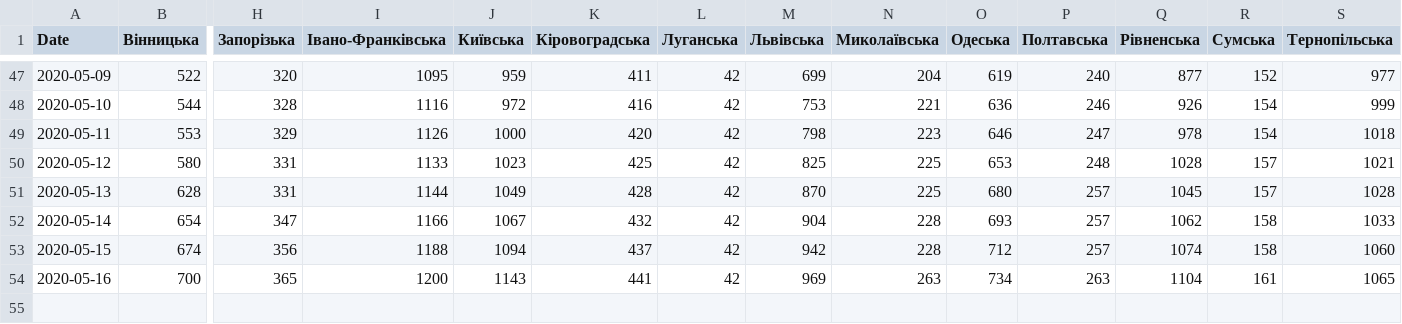
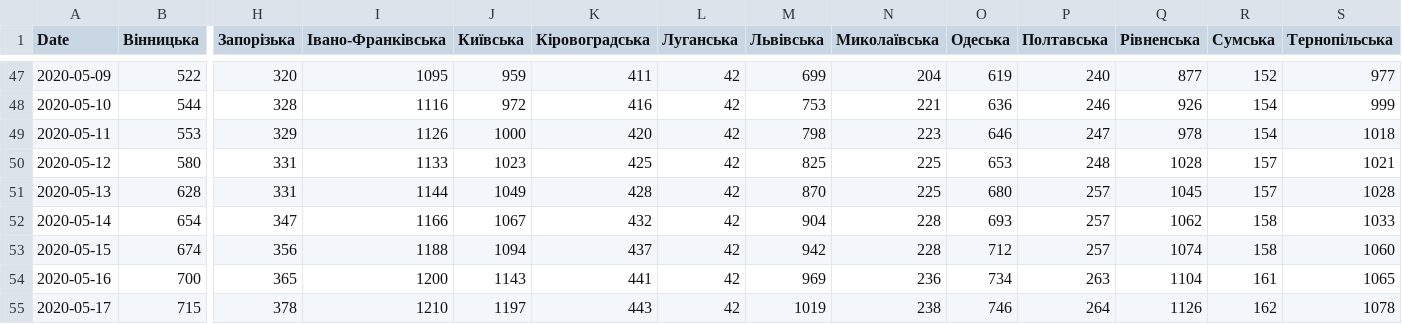
Before and after one commit to osaukh/dashcoch-UA, a CSV file: data_UA/covid19_cases_ukraine.csv, drawn as a sheet; only a part is shown, gaps mark what is left out; rows hold the shown columns only; the diff names each change by its address in the sheet, - before the commit and + after, or states it on an @@ line.

Commit message:
data 9am

```diff
--- a/data_UA/covid19_cases_ukraine.csv
+++ b/data_UA/covid19_cases_ukraine.csv
-N54 (Миколаївська): 263
+N54 (Миколаївська): 236
+row 55: 2020-05-17 | 715 | 378 | 1210 | 1197 | 443 | 42 | 1019 | 238 | 746 | 264 | 1126 | 162 | 1078
```
Also changed, not shown: data_UA/covid19_fatalities_ukraine.csv.
